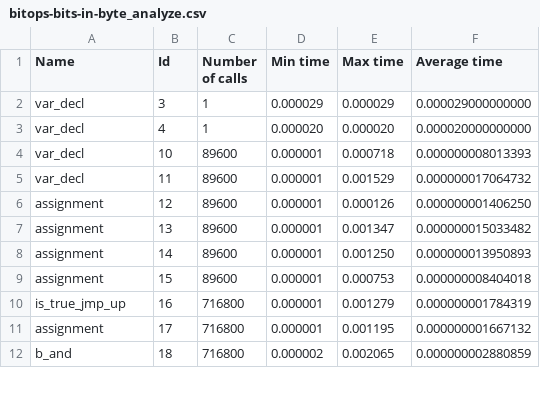
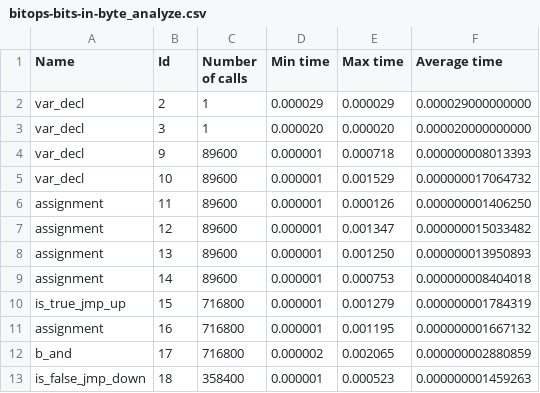
Before and after one commit to Ilyushin/ScriptForJerry, a CSV file: collect_statistic_opcodes/results/bitops-bits-in-byte_analyze.csv, drawn as a sheet; only a part is shown; the diff covers the shown part only.

```diff
--- a/collect_statistic_opcodes/results/bitops-bits-in-byte_analyze.csv
+++ b/collect_statistic_opcodes/results/bitops-bits-in-byte_analyze.csv
@@ -1,12 +1,13 @@
 Name ,Id ,Number  of  calls ,Min  time ,Max  time ,Average  time
-var_decl ,3 ,1 ,0.000029 ,0.000029 ,0.000029000000000
-var_decl ,4 ,1 ,0.000020 ,0.000020 ,0.000020000000000
-var_decl ,10 ,89600 ,0.000001 ,0.000718 ,0.000000008013393
-var_decl ,11 ,89600 ,0.000001 ,0.001529 ,0.000000017064732
-assignment ,12 ,89600 ,0.000001 ,0.000126 ,0.000000001406250
-assignment ,13 ,89600 ,0.000001 ,0.001347 ,0.000000015033482
-assignment ,14 ,89600 ,0.000001 ,0.001250 ,0.000000013950893
-assignment ,15 ,89600 ,0.000001 ,0.000753 ,0.000000008404018
-is_true_jmp_up ,16 ,716800 ,0.000001 ,0.001279 ,0.000000001784319
-assignment ,17 ,716800 ,0.000001 ,0.001195 ,0.000000001667132
-b_and ,18 ,716800 ,0.000002 ,0.002065 ,0.000000002880859
+var_decl ,2 ,1 ,0.000029 ,0.000029 ,0.000029000000000
+var_decl ,3 ,1 ,0.000020 ,0.000020 ,0.000020000000000
+var_decl ,9 ,89600 ,0.000001 ,0.000718 ,0.000000008013393
+var_decl ,10 ,89600 ,0.000001 ,0.001529 ,0.000000017064732
+assignment ,11 ,89600 ,0.000001 ,0.000126 ,0.000000001406250
+assignment ,12 ,89600 ,0.000001 ,0.001347 ,0.000000015033482
+assignment ,13 ,89600 ,0.000001 ,0.001250 ,0.000000013950893
+assignment ,14 ,89600 ,0.000001 ,0.000753 ,0.000000008404018
+is_true_jmp_up ,15 ,716800 ,0.000001 ,0.001279 ,0.000000001784319
+assignment ,16 ,716800 ,0.000001 ,0.001195 ,0.000000001667132
+b_and ,17 ,716800 ,0.000002 ,0.002065 ,0.000000002880859
+is_false_jmp_down ,18 ,358400 ,0.000001 ,0.000523 ,0.000000001459263
```
Also changed, not shown: 3 added rows, 4 removed rows and 76 edited cells elsewhere in this file, collect_statistic_opcodes/results/access-fannkuch_analyze.csv, collect_statistic_opcodes/results/access-nsieve_analyze.csv, 17 other files.
